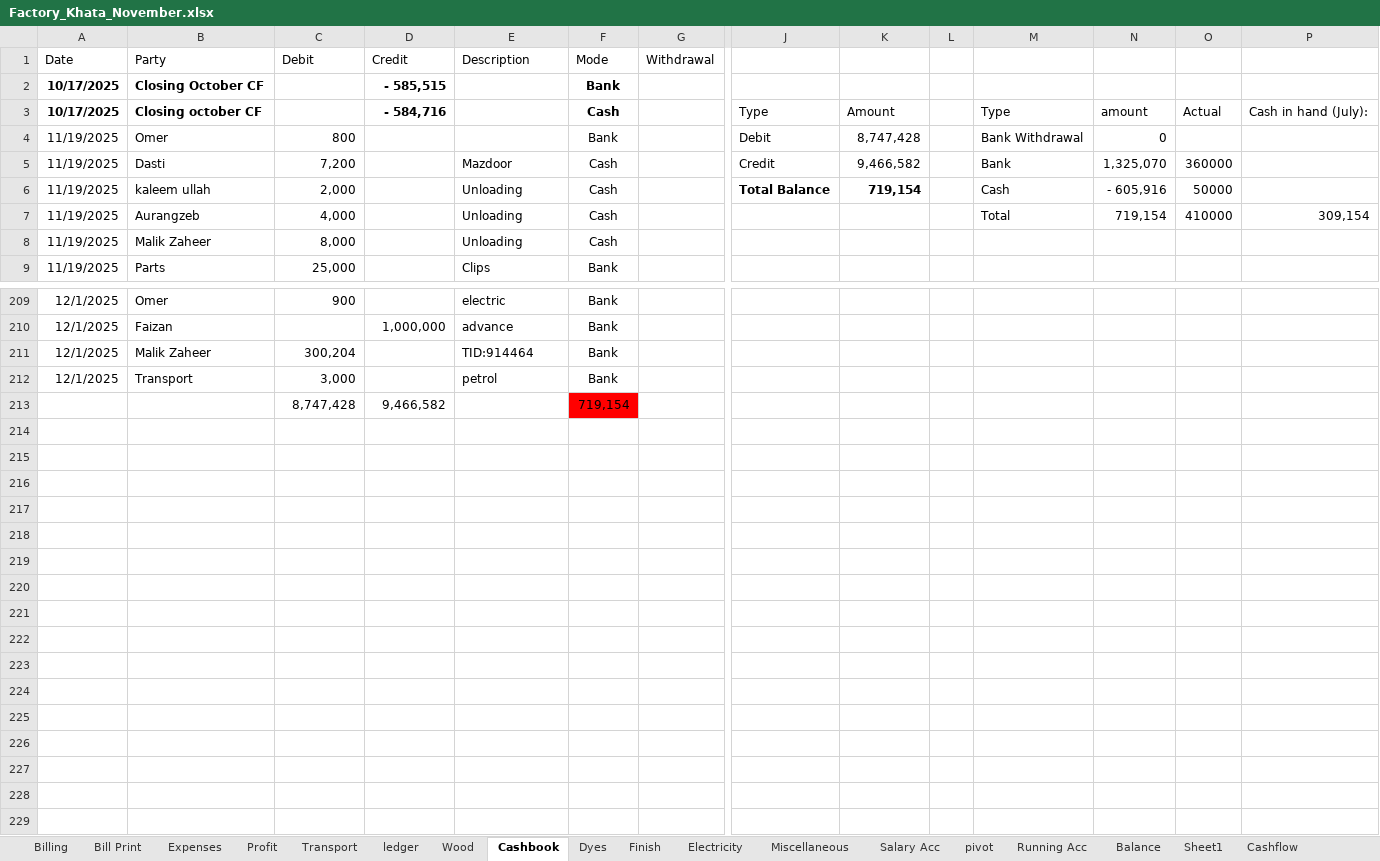
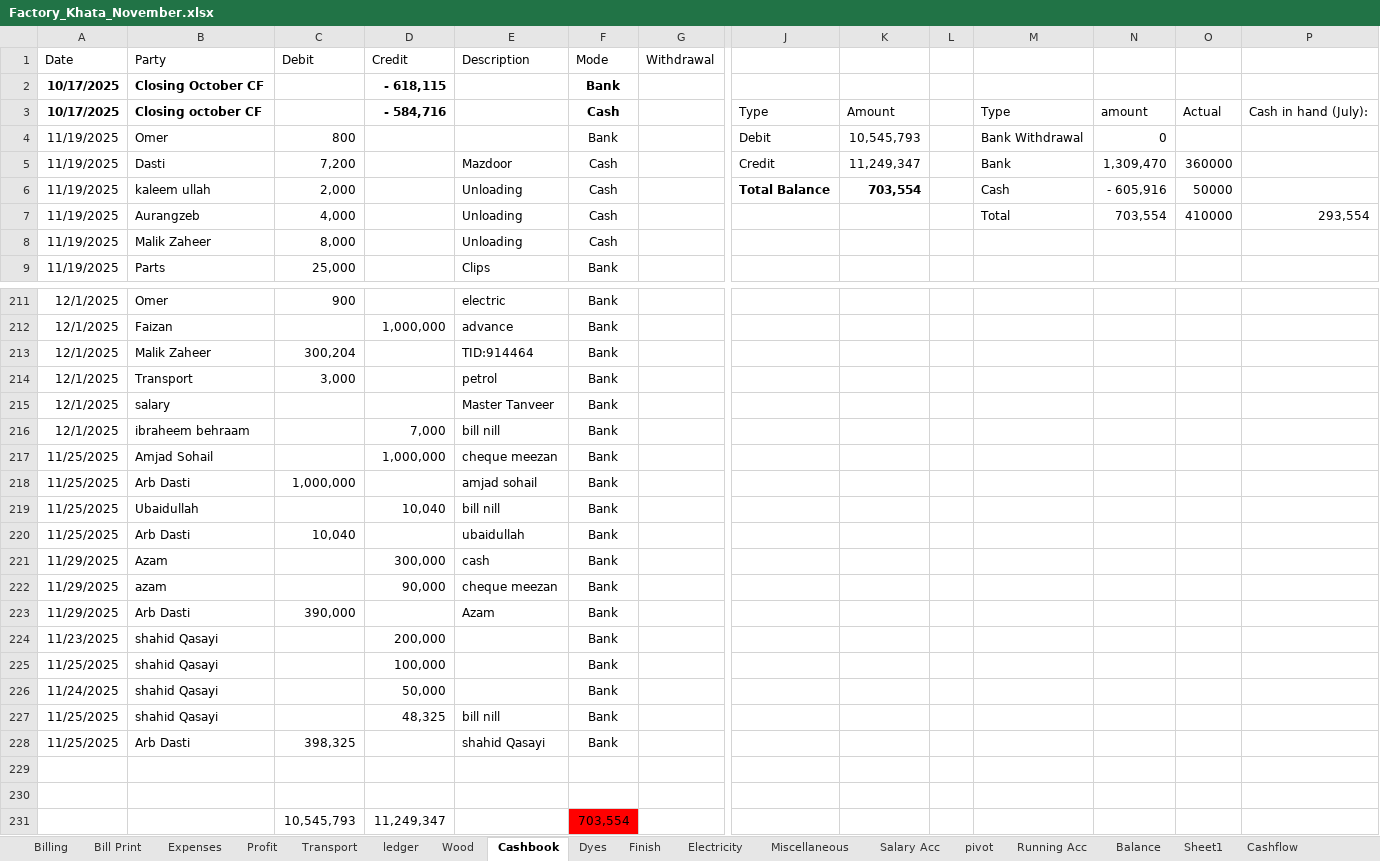
Before and after one commit to omerrazzaq4/AlHamd_Nov, an Excel workbook: Factory_Khata_November.xlsx, sheet Cashbook, drawn as a sheet; only a part is shown, gaps mark what is left out; values as stored, in another font and other column widths than the file's, no borders; charts and pictures and table styles not drawn; addresses are those after the commit; rows hold the shown columns only; the diff covers the shown part only; the diff names each change by its address in the sheet, - before the commit and + after, or states it on an @@ line.

Commit message:
Add files via upload

```diff
--- a/Factory_Khata_November.xlsx (sheet Cashbook)
+++ b/Factory_Khata_November.xlsx (sheet Cashbook)
-D2 (Credit): - 585,515
+D2 (Credit): - 618,115
-K4: 8,747,428
+K4: 10,545,793
-K5: 9,466,582
+K5: 11,249,347
-N5: 1,325,070
+N5: 1,309,470
-K6: 719,154
+K6: 703,554
-N7: 719,154
+N7: 703,554
-P7: 309,154
+P7: 293,554
+row 215: 12/1/2025 | salary |  |  | Master Tanveer | Bank
+row 216: 12/1/2025 | ibraheem behraam |  | 7,000 | bill nill | Bank
+row 217: 11/25/2025 | Amjad Sohail |  | 1,000,000 | cheque meezan | Bank
+row 218: 11/25/2025 | Arb Dasti | 1,000,000 |  | amjad sohail | Bank
+row 219: 11/25/2025 | Ubaidullah |  | 10,040 | bill nill | Bank
+row 220: 11/25/2025 | Arb Dasti | 10,040 |  | ubaidullah | Bank
+row 221: 11/29/2025 | Azam |  | 300,000 | cash | Bank
+row 222: 11/29/2025 | azam |  | 90,000 | cheque meezan | Bank
+row 223: 11/29/2025 | Arb Dasti | 390,000 |  | Azam | Bank
+row 224: 11/23/2025 | shahid Qasayi |  | 200,000 |  | Bank
+row 225: 11/25/2025 | shahid Qasayi |  | 100,000 |  | Bank
+row 226: 11/24/2025 | shahid Qasayi |  | 50,000 |  | Bank
+row 227: 11/25/2025 | shahid Qasayi |  | 48,325 | bill nill | Bank
+row 228: 11/25/2025 | Arb Dasti | 398,325 |  | shahid Qasayi | Bank
-row 229:  |  | 8,747,428 | 9,466,582 |  | 719,154
+row 229: (empty)
-F229 fill: #FF0000
+F229 fill: none
+row 230: (empty)
+row 231:  |  | 10,545,793 | 11,249,347 |  | 703,554
```
Also changed, not shown: 2 added rows and 16 edited cells elsewhere in this sheet, sheet Billing, sheet Balance, sheet Profit, sheet Bill Print.
